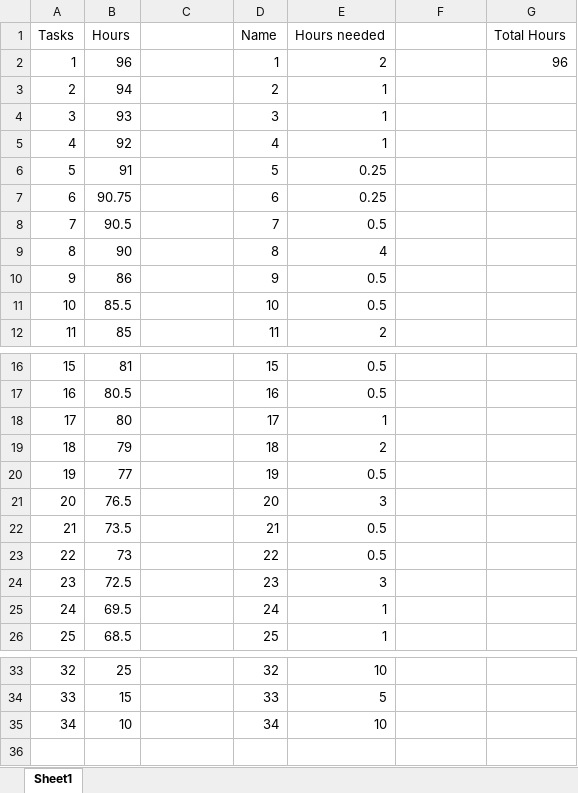
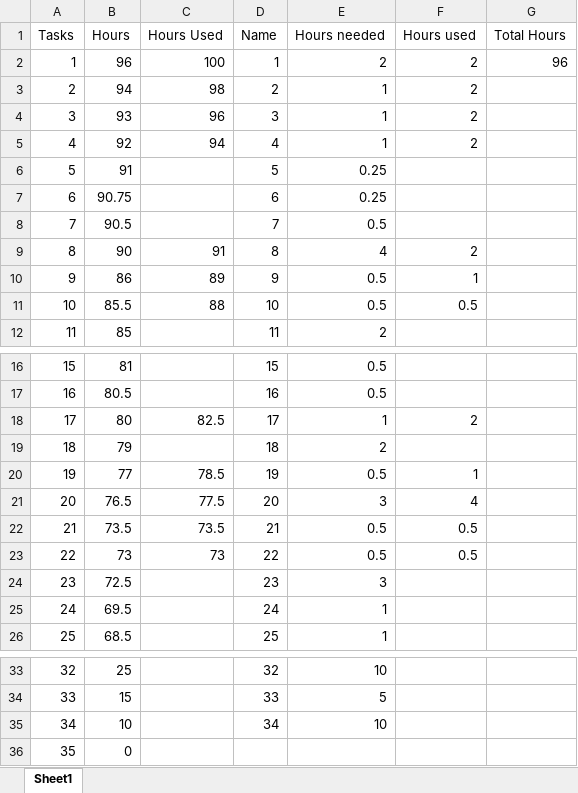
Before and after one commit to lilyn389/chess-game, an Excel workbook: Burndown.xlsx, sheet Sheet1, drawn as a sheet; only a part is shown, gaps mark what is left out; values as stored, in another font and other column widths than the file's, no borders; charts and pictures not drawn; the diff names each change by its address in the sheet, - before the commit and + after, or states it on an @@ line.

Commit message:
Add files via upload

```diff
--- a/Burndown.xlsx (sheet Sheet1)
+++ b/Burndown.xlsx (sheet Sheet1)
-C1: (empty)
+C1: Hours Used
-F1: (empty)
+F1: Hours used
-C2 (Hours Used): (empty)
+C2 (Hours Used): 100
-F2:F5 (Hours used): (empty)
+F2:F5 (Hours used): 2
-C3 (Hours Used): (empty)
+C3 (Hours Used): 98
-C4 (Hours Used): (empty)
+C4 (Hours Used): 96
-C5 (Hours Used): (empty)
+C5 (Hours Used): 94
-C9 (Hours Used): (empty)
+C9 (Hours Used): 91
-F9 (Hours used): (empty)
+F9 (Hours used): 2
-C10 (Hours Used): (empty)
+C10 (Hours Used): 89
-F10 (Hours used): (empty)
+F10 (Hours used): 1
-C11 (Hours Used): (empty)
+C11 (Hours Used): 88
-F11 (Hours used): (empty)
+F11 (Hours used): 0.5
-C18 (Hours Used): (empty)
+C18 (Hours Used): 82.5
-F18 (Hours used): (empty)
+F18 (Hours used): 2
-C20 (Hours Used): (empty)
+C20 (Hours Used): 78.5
-F20 (Hours used): (empty)
+F20 (Hours used): 1
-C21 (Hours Used): (empty)
+C21 (Hours Used): 77.5
-F21 (Hours used): (empty)
+F21 (Hours used): 4
-C22 (Hours Used): (empty)
+C22 (Hours Used): 73.5
-F22:F23 (Hours used): (empty)
+F22:F23 (Hours used): 0.5
-C23 (Hours Used): (empty)
+C23 (Hours Used): 73
+row 36: 35 | 0
```
Also changed, not shown: charts or pictures.
